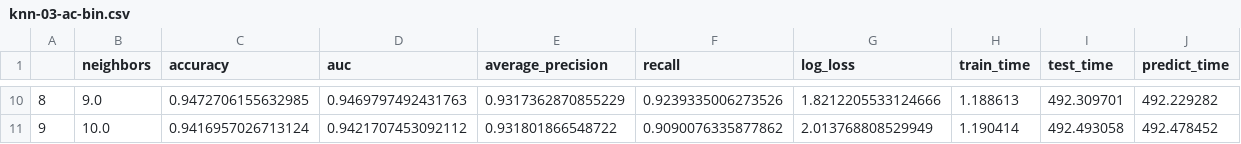
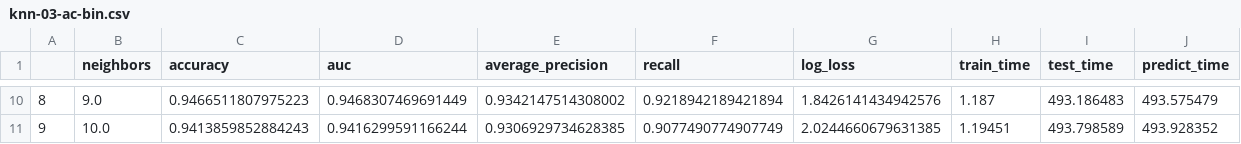
Before and after one commit to smalltalkman/hppi-tensorflow, a CSV file: results/knn-03-ac-bin.csv, drawn as a sheet; only a part is shown, gaps mark what is left out; the diff covers the shown part only.

Commit message:
upload results of knn

```diff
--- a/results/knn-03-ac-bin.csv
+++ b/results/knn-03-ac-bin.csv
@@ -10,2 +10,2 @@
-8,9.0,0.9472706155632985,0.9469797492431763,0.9317362870855229,0.9239335006273526,1.8212205533124666,1.188613,492.309701,492.229282
-9,10.0,0.9416957026713124,0.9421707453092112,0.931801866548722,0.9090076335877862,2.013768808529949,1.190414,492.493058,492.478452
+8,9.0,0.9466511807975223,0.9468307469691449,0.9342147514308002,0.9218942189421894,1.8426141434942576,1.187,493.186483,493.575479
+9,10.0,0.9413859852884243,0.9416299591166244,0.9306929734628385,0.9077490774907749,2.0244660679631385,1.19451,493.798589,493.928352
```
Also changed, not shown: 64 edited cells elsewhere in this file, results/knn-02-ct-bin.csv, results/knn-04-ld-bin.csv, 2 other files.
